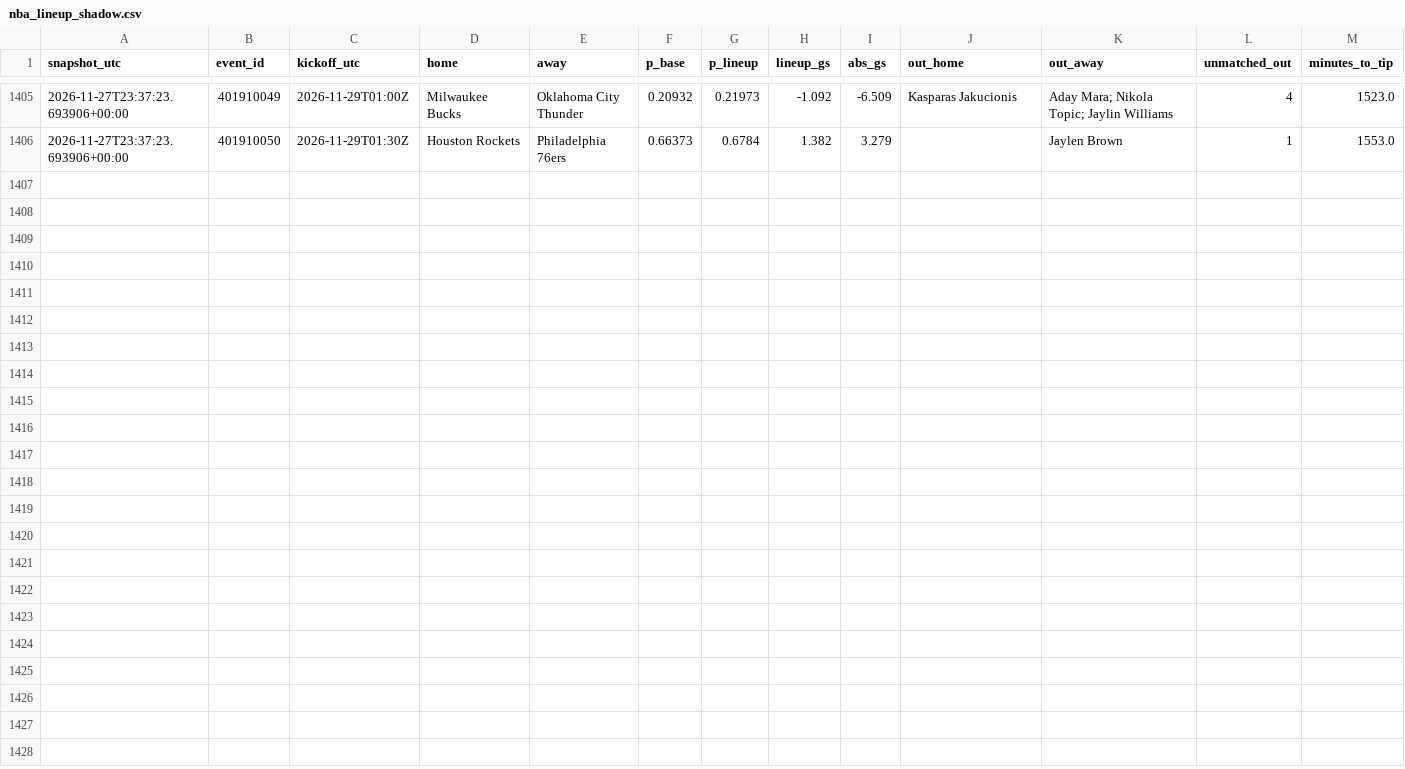
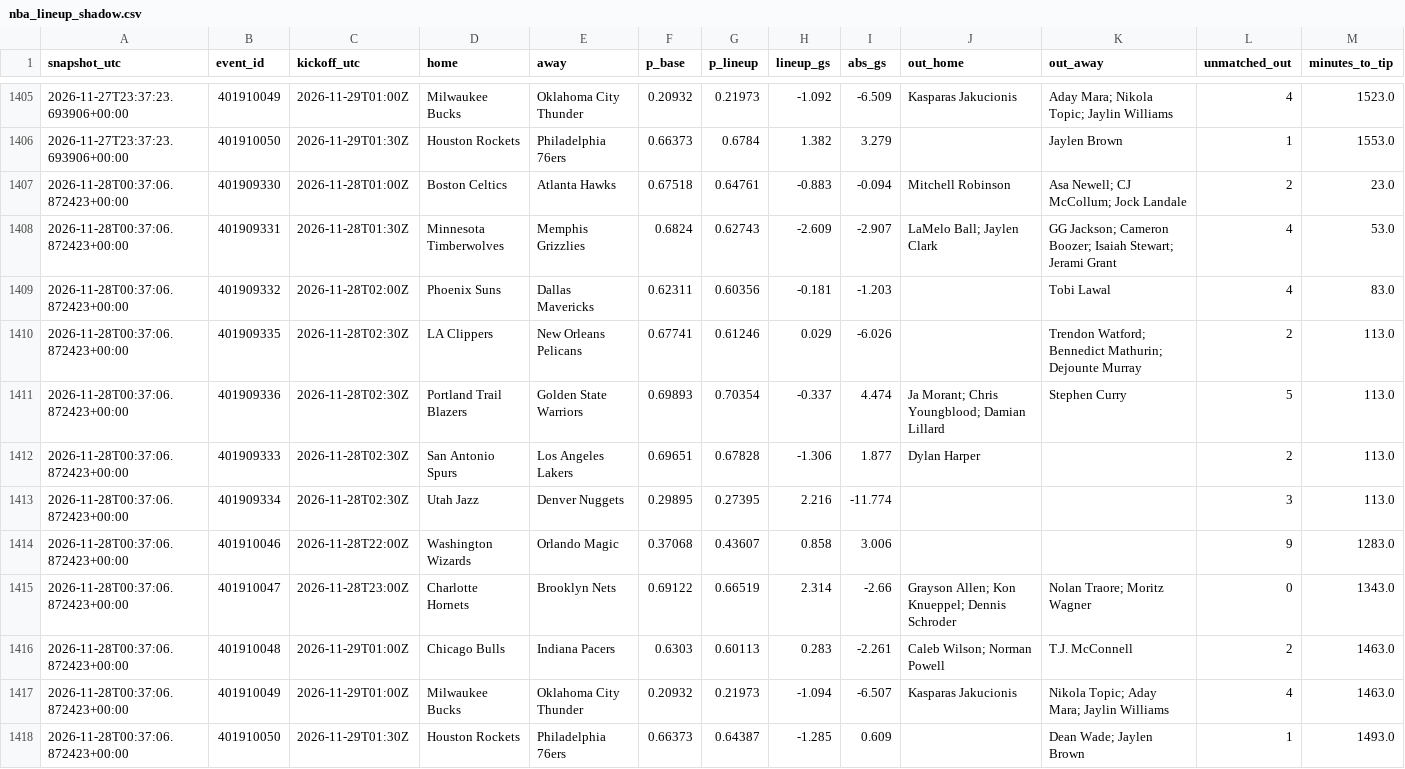
Before and after one commit to gabrielreyesu/mocha-picks, a CSV file: predictions/nba_lineup_shadow.csv, drawn as a sheet; only a part is shown, gaps mark what is left out; the diff names each change by its address in the sheet, - before the commit and + after, or states it on an @@ line.

```diff
--- a/predictions/nba_lineup_shadow.csv
+++ b/predictions/nba_lineup_shadow.csv
+row 1407: 2026-11-28T00:37:06.872423+00:00 | 401909330 | 2026-11-28T01:00Z | Boston Celtics | Atlanta Hawks | 0.67518 | 0.64761 | -0.883 | -0.094 | Mitchell Robinson | Asa Newell; CJ McCollum; Jock Landale | 2 | 23.0
+row 1408: 2026-11-28T00:37:06.872423+00:00 | 401909331 | 2026-11-28T01:30Z | Minnesota Timberwolves | Memphis Grizzlies | 0.6824 | 0.62743 | -2.609 | -2.907 | LaMelo Ball; Jaylen Clark | GG Jackson; Cameron Boozer; Isaiah Stewart; Jerami Grant | 4 | 53.0
+row 1409: 2026-11-28T00:37:06.872423+00:00 | 401909332 | 2026-11-28T02:00Z | Phoenix Suns | Dallas Mavericks | 0.62311 | 0.60356 | -0.181 | -1.203 |  | Tobi Lawal | 4 | 83.0
+row 1410: 2026-11-28T00:37:06.872423+00:00 | 401909335 | 2026-11-28T02:30Z | LA Clippers | New Orleans Pelicans | 0.67741 | 0.61246 | 0.029 | -6.026 |  | Trendon Watford; Bennedict Mathurin; Dejounte Murray | 2 | 113.0
+row 1411: 2026-11-28T00:37:06.872423+00:00 | 401909336 | 2026-11-28T02:30Z | Portland Trail Blazers | Golden State Warriors | 0.69893 | 0.70354 | -0.337 | 4.474 | Ja Morant; Chris Youngblood; Damian Lillard | Stephen Curry | 5 | 113.0
+row 1412: 2026-11-28T00:37:06.872423+00:00 | 401909333 | 2026-11-28T02:30Z | San Antonio Spurs | Los Angeles Lakers | 0.69651 | 0.67828 | -1.306 | 1.877 | Dylan Harper |  | 2 | 113.0
+row 1413: 2026-11-28T00:37:06.872423+00:00 | 401909334 | 2026-11-28T02:30Z | Utah Jazz | Denver Nuggets | 0.29895 | 0.27395 | 2.216 | -11.774 |  |  | 3 | 113.0
+row 1414: 2026-11-28T00:37:06.872423+00:00 | 401910046 | 2026-11-28T22:00Z | Washington Wizards | Orlando Magic | 0.37068 | 0.43607 | 0.858 | 3.006 |  |  | 9 | 1283.0
+row 1415: 2026-11-28T00:37:06.872423+00:00 | 401910047 | 2026-11-28T23:00Z | Charlotte Hornets | Brooklyn Nets | 0.69122 | 0.66519 | 2.314 | -2.66 | Grayson Allen; Kon Knueppel; Dennis Schroder | Nolan Traore; Moritz Wagner | 0 | 1343.0
+row 1416: 2026-11-28T00:37:06.872423+00:00 | 401910048 | 2026-11-29T01:00Z | Chicago Bulls | Indiana Pacers | 0.6303 | 0.60113 | 0.283 | -2.261 | Caleb Wilson; Norman Powell | T.J. McConnell | 2 | 1463.0
+row 1417: 2026-11-28T00:37:06.872423+00:00 | 401910049 | 2026-11-29T01:00Z | Milwaukee Bucks | Oklahoma City Thunder | 0.20932 | 0.21973 | -1.094 | -6.507 | Kasparas Jakucionis | Nikola Topic; Aday Mara; Jaylin Williams | 4 | 1463.0
+row 1418: 2026-11-28T00:37:06.872423+00:00 | 401910050 | 2026-11-29T01:30Z | Houston Rockets | Philadelphia 76ers | 0.66373 | 0.64387 | -1.285 | 0.609 |  | Dean Wade; Jaylen Brown | 1 | 1493.0
```
Also changed, not shown: 1 other file.
